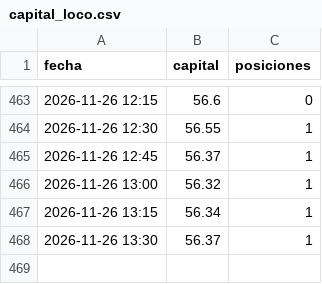
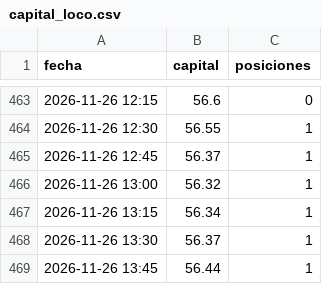
Before and after one commit to KUbikGamerYT/bots-trading, a CSV file: capital_loco.csv, drawn as a sheet; only a part is shown, gaps mark what is left out; the diff names each change by its address in the sheet, - before the commit and + after, or states it on an @@ line.

```diff
--- a/capital_loco.csv
+++ b/capital_loco.csv
+row 469: 2026-11-26 13:45 | 56.44 | 1
```
Also changed, not shown: capital_ftmo.csv, 19 other files.
